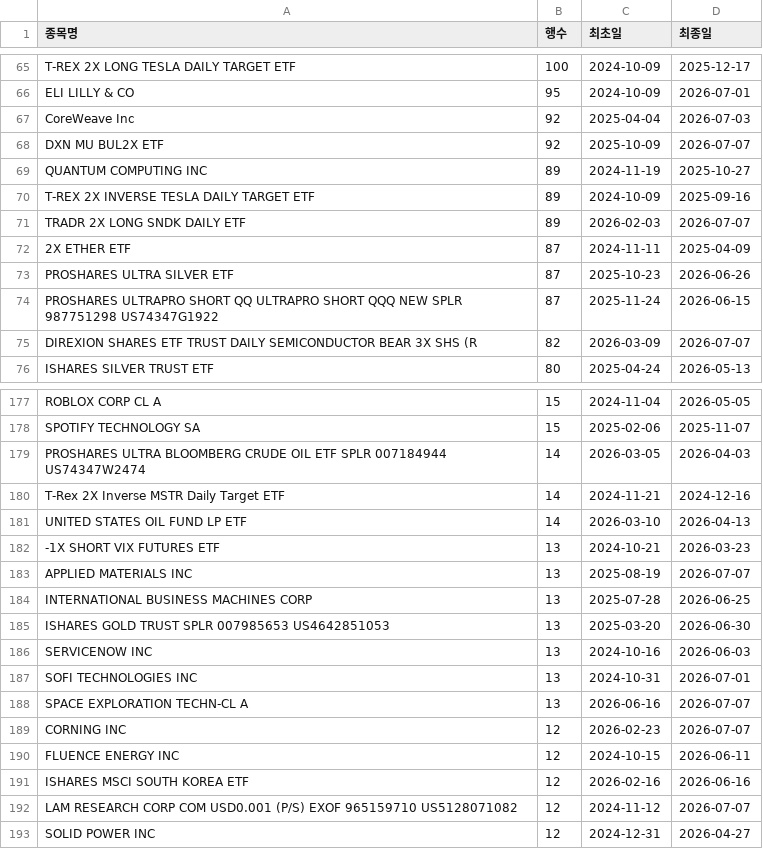
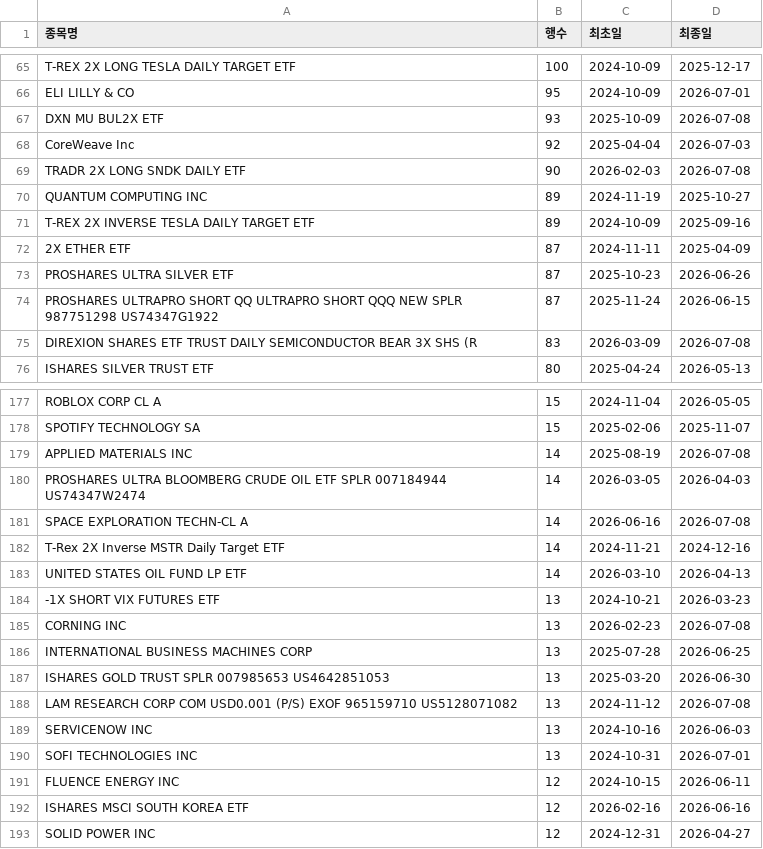
Before and after one commit to HaminKim/reant_streamlit, a CSV file: processed/by_stock_summary.csv, drawn as a sheet; only a part is shown, gaps mark what is left out; the diff covers the shown part only.

```diff
--- a/processed/by_stock_summary.csv
+++ b/processed/by_stock_summary.csv
@@ -66,7 +66,7 @@ T-REX 2X LONG TESLA DAILY TARGET ETF,100,2024-10-09,2025-12-17
 ELI LILLY & CO,95,2024-10-09,2026-07-01
+DXN MU BUL2X ETF,93,2025-10-09,2026-07-08
 CoreWeave Inc,92,2025-04-04,2026-07-03
-DXN MU BUL2X ETF,92,2025-10-09,2026-07-07
+TRADR 2X LONG SNDK DAILY ETF,90,2026-02-03,2026-07-08
 QUANTUM COMPUTING INC,89,2024-11-19,2025-10-27
 T-REX 2X INVERSE TESLA DAILY TARGET ETF,89,2024-10-09,2025-09-16
-TRADR 2X LONG SNDK DAILY ETF,89,2026-02-03,2026-07-07
 2X ETHER ETF,87,2024-11-11,2025-04-09
@@ -74,3 +74,3 @@ PROSHARES ULTRA SILVER ETF,87,2025-10-23,2026-06-26
 PROSHARES ULTRAPRO SHORT QQ ULTRAPRO SHORT QQQ NEW SPLR 987751298 US74347G1922,87,2025-11-24,2026-06-15
-DIREXION SHARES ETF TRUST DAILY SEMICONDUCTOR BEAR 3X SHS (R,82,2026-03-09,2026-07-07
+DIREXION SHARES ETF TRUST DAILY SEMICONDUCTOR BEAR 3X SHS (R,83,2026-03-09,2026-07-08
 ISHARES SILVER TRUST ETF,80,2025-04-24,2026-05-13
@@ -178,3 +178,5 @@ ROBLOX CORP CL A,15,2024-11-04,2026-05-05
 SPOTIFY TECHNOLOGY SA,15,2025-02-06,2025-11-07
+APPLIED MATERIALS INC,14,2025-08-19,2026-07-08
 PROSHARES ULTRA BLOOMBERG CRUDE OIL ETF SPLR 007184944 US74347W2474,14,2026-03-05,2026-04-03
+SPACE EXPLORATION TECHN-CL A,14,2026-06-16,2026-07-08
 T-Rex 2X Inverse MSTR Daily Target ETF,14,2024-11-21,2024-12-16
@@ -182,12 +184,10 @@ UNITED STATES OIL FUND LP ETF,14,2026-03-10,2026-04-13
 -1X SHORT VIX FUTURES ETF,13,2024-10-21,2026-03-23
-APPLIED MATERIALS INC,13,2025-08-19,2026-07-07
+CORNING INC,13,2026-02-23,2026-07-08
 INTERNATIONAL BUSINESS MACHINES CORP,13,2025-07-28,2026-06-25
 ISHARES GOLD TRUST SPLR 007985653 US4642851053,13,2025-03-20,2026-06-30
+LAM RESEARCH CORP COM USD0.001 (P/S) EXOF 965159710 US5128071082,13,2024-11-12,2026-07-08
 SERVICENOW INC,13,2024-10-16,2026-06-03
 SOFI TECHNOLOGIES INC,13,2024-10-31,2026-07-01
-SPACE EXPLORATION TECHN-CL A,13,2026-06-16,2026-07-07
-CORNING INC,12,2026-02-23,2026-07-07
 FLUENCE ENERGY INC,12,2024-10-15,2026-06-11
 ISHARES MSCI SOUTH KOREA ETF,12,2026-02-16,2026-06-16
-LAM RESEARCH CORP COM USD0.001 (P/S) EXOF 965159710 US5128071082,12,2024-11-12,2026-07-07
 SOLID POWER INC,12,2024-12-31,2026-04-27
```
Also changed, not shown: 8 added rows, 7 removed rows and 71 edited cells elsewhere in this file, 3 other files.
